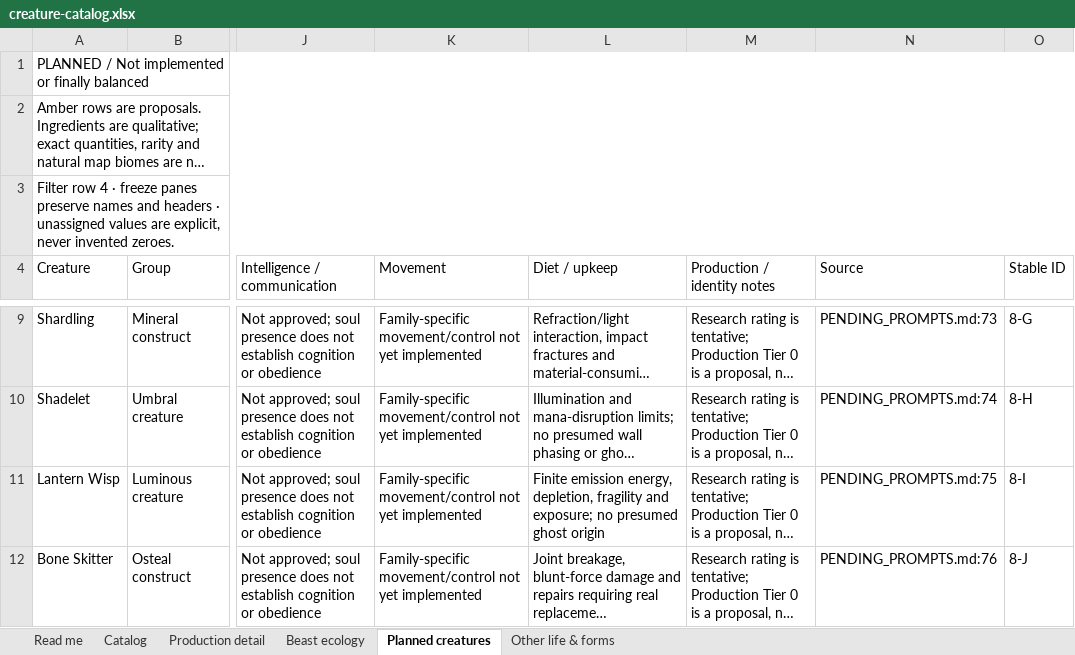
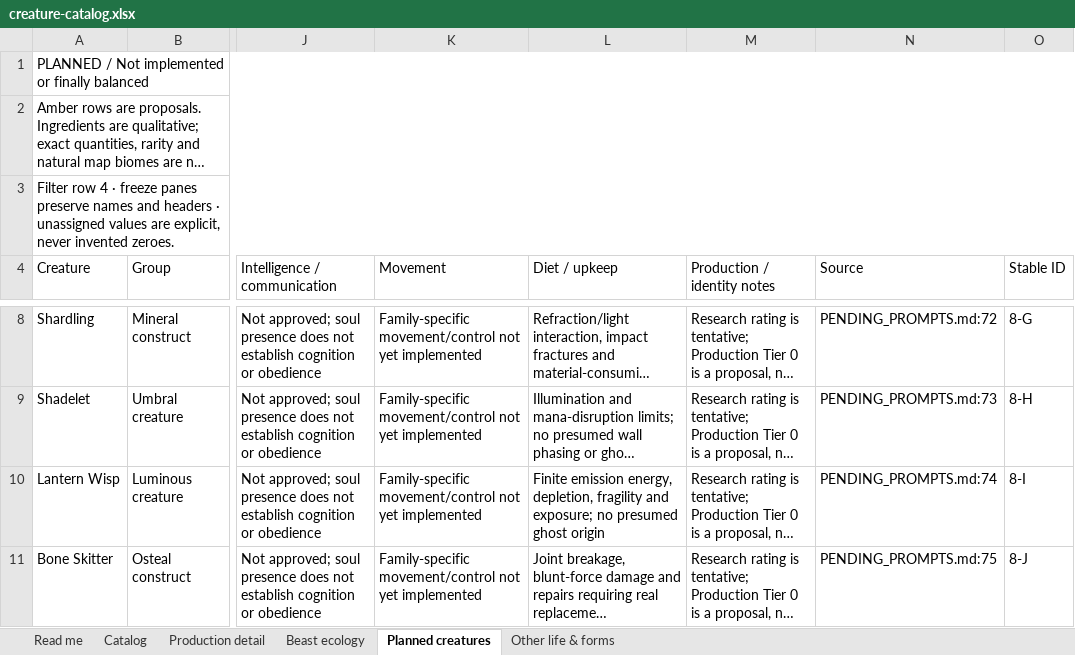
Before and after one commit to HelHeresyDev/Helix-Heresy, an Excel workbook: reference/creature-catalog.xlsx, sheet Planned creatures, drawn as a sheet; only a part is shown, gaps mark what is left out; long unchanged cells end in …; values as stored, in another font and other column widths than the file's, no cell formats; table styles not drawn; addresses are those after the commit; the diff covers the shown part only; the diff names each change by its address in the sheet, - before the commit and + after, or states it on an @@ line.

```diff
--- a/reference/creature-catalog.xlsx (sheet Planned creatures)
+++ b/reference/creature-catalog.xlsx (sheet Planned creatures)
-N8 (Source): PENDING_PROMPTS.md:73
+N8 (Source): PENDING_PROMPTS.md:72
-N9 (Source): PENDING_PROMPTS.md:74
+N9 (Source): PENDING_PROMPTS.md:73
-N10 (Source): PENDING_PROMPTS.md:75
+N10 (Source): PENDING_PROMPTS.md:74
-N11 (Source): PENDING_PROMPTS.md:76
+N11 (Source): PENDING_PROMPTS.md:75
```
Also changed, not shown: 1 removed row and 3 edited cells elsewhere in this sheet, sheet Production detail, sheet Catalog, sheet Read me, cell formats, 16 other files.
